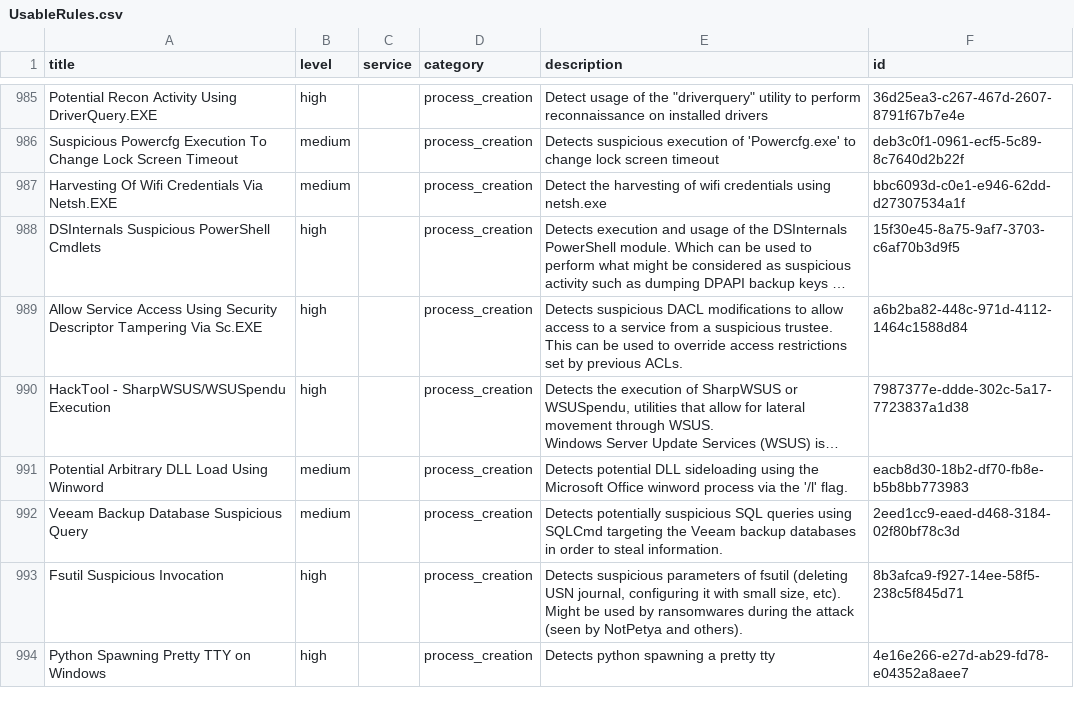
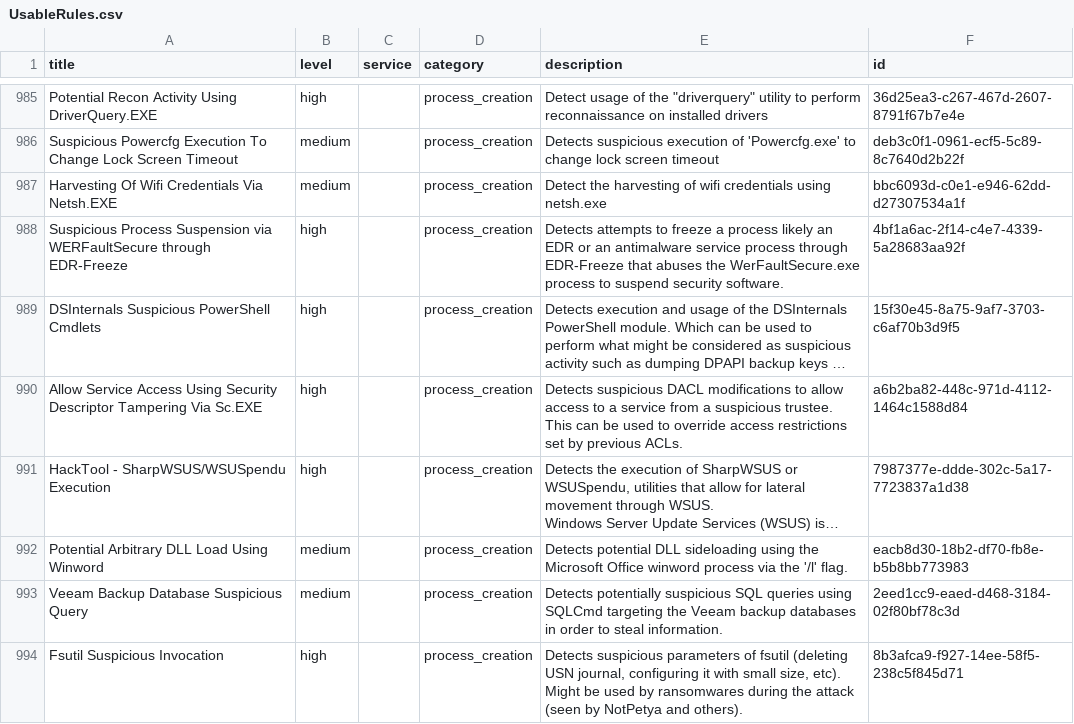
Before and after one commit to Yamato-Security/EventLog-Baseline-Guide, a CSV file: data/Microsoft_Client/UsableRules.csv, drawn as a sheet; only a part is shown, gaps mark what is left out; the shorter side is filled out with more unchanged rows; long unchanged cells end in …; the diff names each change by its address in the sheet, - before the commit and + after, or states it on an @@ line.

```diff
--- a/data/Microsoft_Client/UsableRules.csv
+++ b/data/Microsoft_Client/UsableRules.csv
+row 988: Suspicious Process Suspension via WERFaultSecure through EDR-Freeze | high |  | process_creation | Detects attempts to freeze a process likely an EDR or an antimalware service process through EDR-Freeze that abuses the WerFaultSecure.exe process to suspend security software. | 4bf1a6ac-2f14-c4e7-4339-5a28683aa92f
```
Also changed, not shown: data/Microsoft_Client/WELA-Audit-Result.csv.
